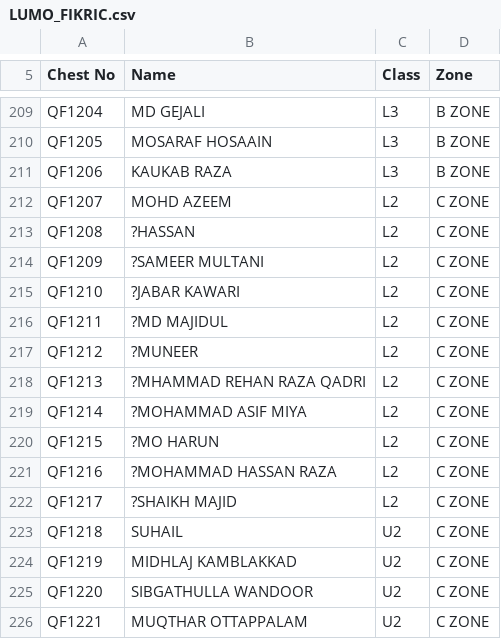
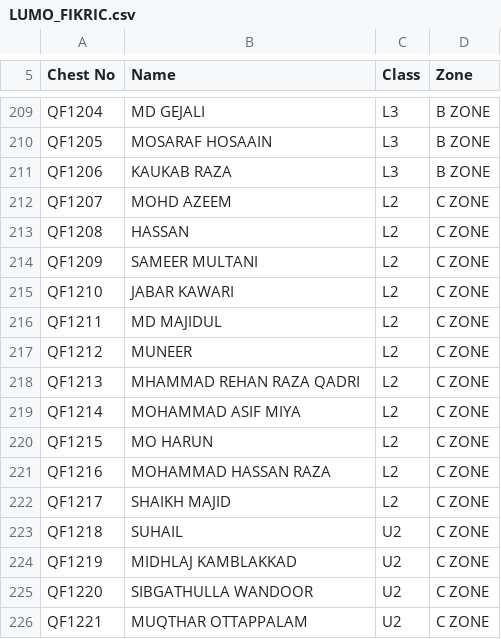
Before and after one commit to ihyaussunna/Quaf, a CSV file: database/data/LUMO_FIKRIC.csv, drawn as a sheet; only a part is shown, gaps mark what is left out.

```diff
--- a/database/data/LUMO_FIKRIC.csv
+++ b/database/data/LUMO_FIKRIC.csv
@@ -214,12 +214,12 @@ QF1206,KAUKAB RAZA,L3,B ZONE
 QF1207,MOHD AZEEM,L2,C ZONE
-QF1208,?HASSAN,L2,C ZONE
-QF1209,?SAMEER MULTANI,L2,C ZONE
-QF1210,?JABAR KAWARI,L2,C ZONE
-QF1211,?MD MAJIDUL,L2,C ZONE
-QF1212,?MUNEER,L2,C ZONE
-QF1213,?MHAMMAD REHAN RAZA QADRI,L2,C ZONE
-QF1214,?MOHAMMAD ASIF MIYA,L2,C ZONE
-QF1215,?MO HARUN,L2,C ZONE
-QF1216,?MOHAMMAD HASSAN RAZA,L2,C ZONE
-QF1217,?SHAIKH MAJID,L2,C ZONE
+QF1208,HASSAN,L2,C ZONE
+QF1209,SAMEER MULTANI,L2,C ZONE
+QF1210,JABAR KAWARI,L2,C ZONE
+QF1211,MD MAJIDUL,L2,C ZONE
+QF1212,MUNEER,L2,C ZONE
+QF1213,MHAMMAD REHAN RAZA QADRI,L2,C ZONE
+QF1214,MOHAMMAD ASIF MIYA,L2,C ZONE
+QF1215,MO HARUN,L2,C ZONE
+QF1216,MOHAMMAD HASSAN RAZA,L2,C ZONE
+QF1217,SHAIKH MAJID,L2,C ZONE
 QF1218,SUHAIL ,U2,C ZONE
```
Also changed, not shown: database/data/PACTO_HIKMIC.csv, database/data/UNIO_HILMIC.csv, 7 other files.
